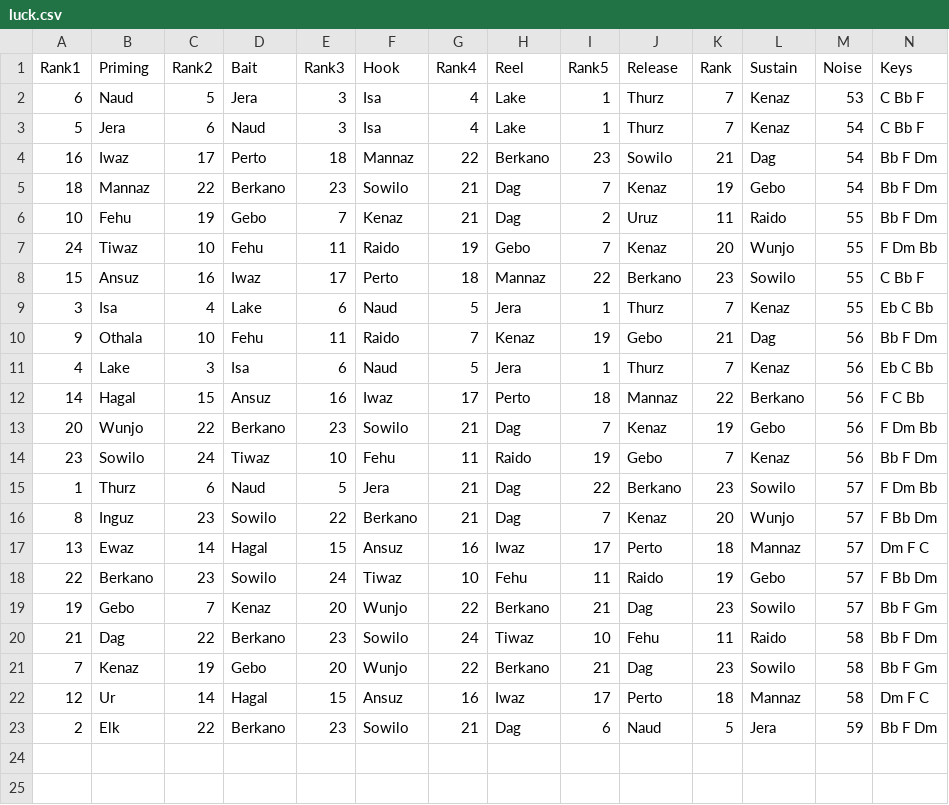
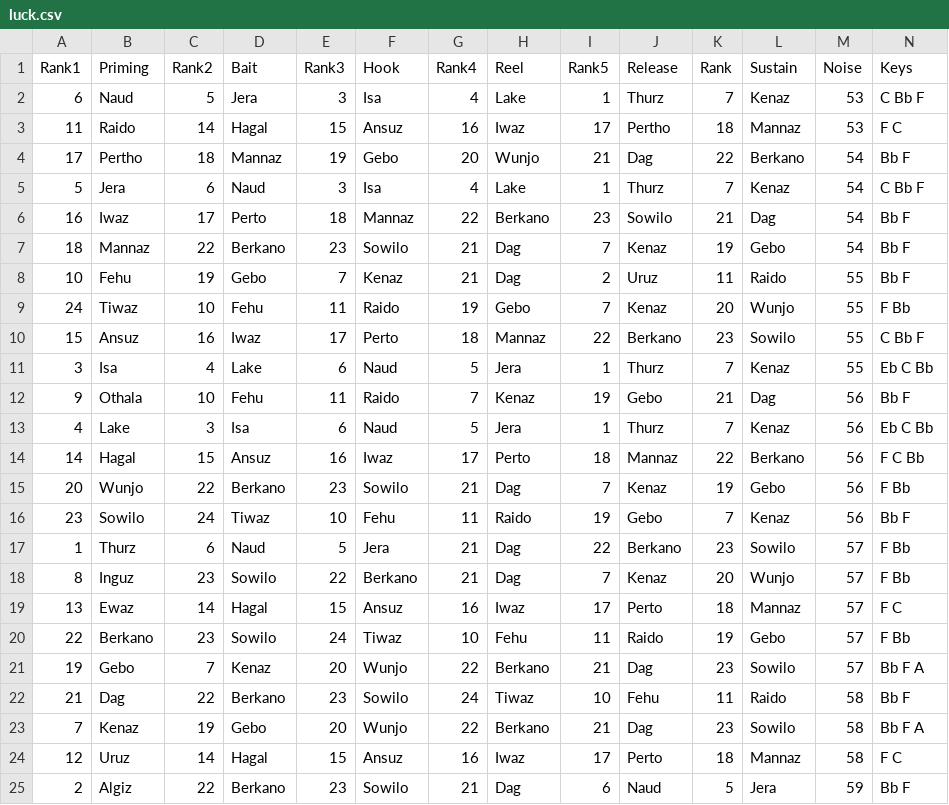
Before and after one commit to brageon/score, a CSV file: luck.csv, drawn as a sheet.

Commit message:
Update luck.csv

```diff
--- a/luck.csv
+++ b/luck.csv
@@ -2,22 +2,24 @@ Rank1,Priming,Rank2,Bait,Rank3,Hook,Rank4,Reel,Rank5,Release,Rank,Sustain,Noise,
 6,Naud,5,Jera,3,Isa,4,Lake,1,Thurz,7,Kenaz,53,C Bb F
+11,Raido,14,Hagal,15,Ansuz,16,Iwaz,17,Pertho,18,Mannaz,53,F C
+17,Pertho,18,Mannaz,19,Gebo,20,Wunjo,21,Dag,22,Berkano,54,Bb F
 5,Jera,6,Naud,3,Isa,4,Lake,1,Thurz,7,Kenaz,54,C Bb F
-16,Iwaz,17,Perto,18,Mannaz,22,Berkano,23,Sowilo,21,Dag,54,Bb F Dm
-18,Mannaz,22,Berkano,23,Sowilo,21,Dag,7,Kenaz,19,Gebo,54,Bb F Dm
-10,Fehu,19,Gebo,7,Kenaz,21,Dag,2,Uruz,11,Raido,55,Bb F Dm
-24,Tiwaz,10,Fehu,11,Raido,19,Gebo,7,Kenaz,20,Wunjo,55,F Dm Bb
+16,Iwaz,17,Perto,18,Mannaz,22,Berkano,23,Sowilo,21,Dag,54,Bb F
+18,Mannaz,22,Berkano,23,Sowilo,21,Dag,7,Kenaz,19,Gebo,54,Bb F
+10,Fehu,19,Gebo,7,Kenaz,21,Dag,2,Uruz,11,Raido,55,Bb F
+24,Tiwaz,10,Fehu,11,Raido,19,Gebo,7,Kenaz,20,Wunjo,55,F Bb
 15,Ansuz,16,Iwaz,17,Perto,18,Mannaz,22,Berkano,23,Sowilo,55,C Bb F
 3,Isa,4,Lake,6,Naud,5,Jera,1,Thurz,7,Kenaz,55,Eb C Bb
-9,Othala,10,Fehu,11,Raido,7,Kenaz,19,Gebo,21,Dag,56,Bb F Dm
+9,Othala,10,Fehu,11,Raido,7,Kenaz,19,Gebo,21,Dag,56,Bb F
 4,Lake,3,Isa,6,Naud,5,Jera,1,Thurz,7,Kenaz,56,Eb C Bb
 14,Hagal,15,Ansuz,16,Iwaz,17,Perto,18,Mannaz,22,Berkano,56,F C Bb
-20,Wunjo,22,Berkano,23,Sowilo,21,Dag,7,Kenaz,19,Gebo,56,F Dm Bb
-23,Sowilo,24,Tiwaz,10,Fehu,11,Raido,19,Gebo,7,Kenaz,56,Bb F Dm
-1,Thurz,6,Naud,5,Jera,21,Dag,22,Berkano,23,Sowilo,57,F Dm Bb
-8,Inguz,23,Sowilo,22,Berkano,21,Dag,7,Kenaz,20,Wunjo,57,F Bb Dm
-13,Ewaz,14,Hagal,15,Ansuz,16,Iwaz,17,Perto,18,Mannaz,57,Dm F C
-22,Berkano,23,Sowilo,24,Tiwaz,10,Fehu,11,Raido,19,Gebo,57,F Bb Dm
-19,Gebo,7,Kenaz,20,Wunjo,22,Berkano,21,Dag,23,Sowilo,57,Bb F Gm
-21,Dag,22,Berkano,23,Sowilo,24,Tiwaz,10,Fehu,11,Raido,58,Bb F Dm
-7,Kenaz,19,Gebo,20,Wunjo,22,Berkano,21,Dag,23,Sowilo,58,Bb F Gm
-12,Ur,14,Hagal,15,Ansuz,16,Iwaz,17,Perto,18,Mannaz,58,Dm F C
-2,Elk,22,Berkano,23,Sowilo,21,Dag,6,Naud,5,Jera,59,Bb F Dm
+20,Wunjo,22,Berkano,23,Sowilo,21,Dag,7,Kenaz,19,Gebo,56,F Bb
+23,Sowilo,24,Tiwaz,10,Fehu,11,Raido,19,Gebo,7,Kenaz,56,Bb F
+1,Thurz,6,Naud,5,Jera,21,Dag,22,Berkano,23,Sowilo,57,F Bb
+8,Inguz,23,Sowilo,22,Berkano,21,Dag,7,Kenaz,20,Wunjo,57,F Bb
+13,Ewaz,14,Hagal,15,Ansuz,16,Iwaz,17,Perto,18,Mannaz,57,F C
+22,Berkano,23,Sowilo,24,Tiwaz,10,Fehu,11,Raido,19,Gebo,57,F Bb
+19,Gebo,7,Kenaz,20,Wunjo,22,Berkano,21,Dag,23,Sowilo,57,Bb F A
+21,Dag,22,Berkano,23,Sowilo,24,Tiwaz,10,Fehu,11,Raido,58,Bb F
+7,Kenaz,19,Gebo,20,Wunjo,22,Berkano,21,Dag,23,Sowilo,58,Bb F A
+12,Uruz,14,Hagal,15,Ansuz,16,Iwaz,17,Perto,18,Mannaz,58,F C
+2,Algiz,22,Berkano,23,Sowilo,21,Dag,6,Naud,5,Jera,59,Bb F
```
